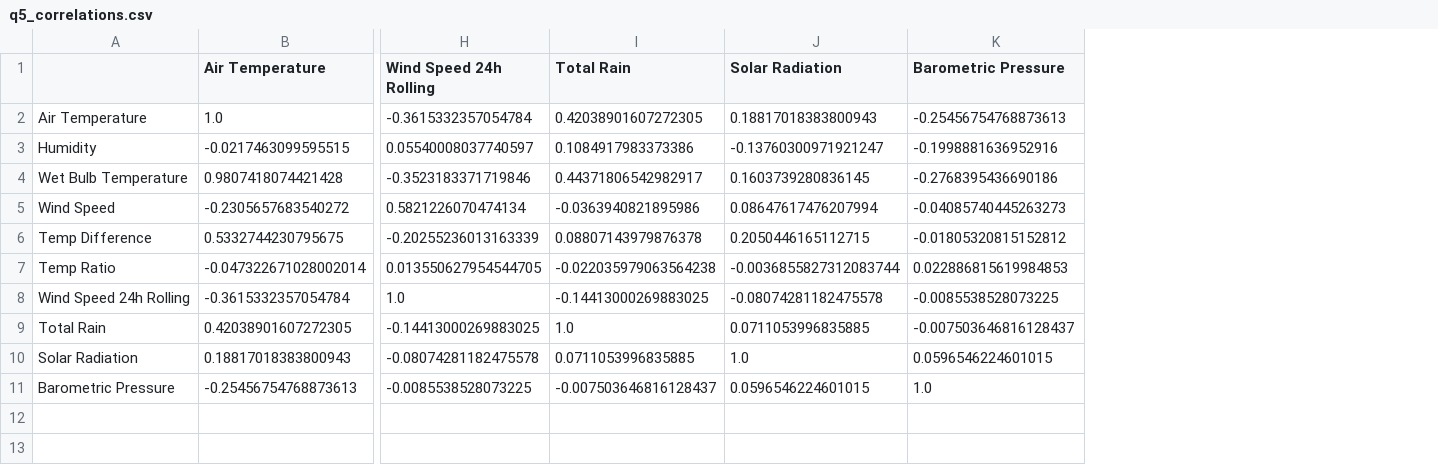
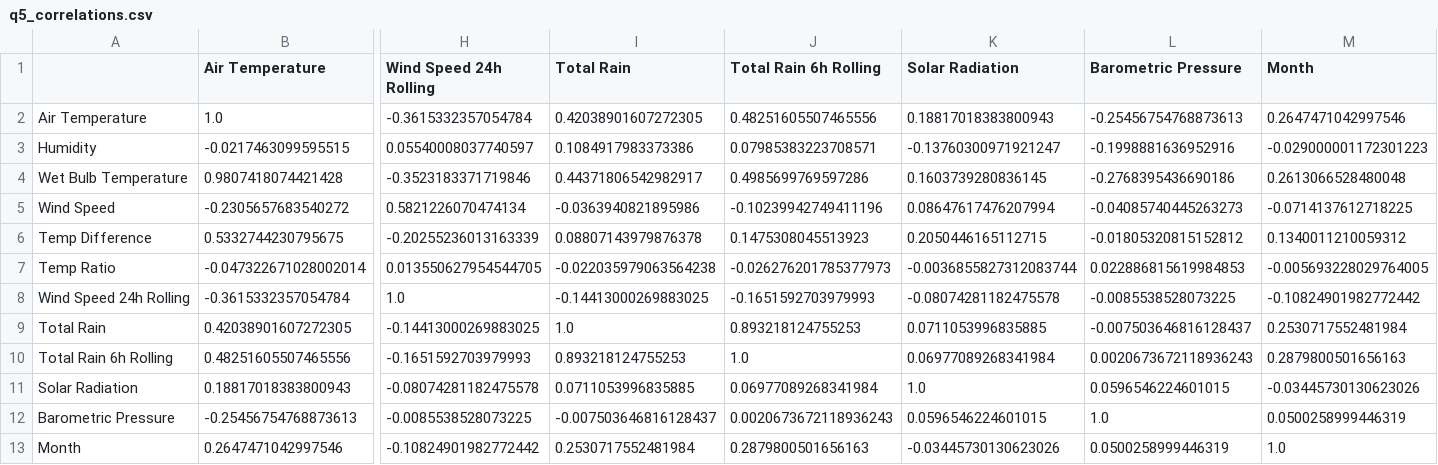
Before and after one commit to UCSF-DataSci/ds217-11-final-bnishimine, a CSV file: output/q5_correlations.csv, drawn as a sheet; only a part is shown, gaps mark what is left out; rows hold the shown columns only; the diff names each change by its address in the sheet, - before the commit and + after, or states it on an @@ line.

```diff
--- a/output/q5_correlations.csv
+++ b/output/q5_correlations.csv
+column J (Total Rain 6h Rolling), rows 2-9: 0.48251605507465556 | 0.07985383223708571 | 0.4985699769597286 | -0.10239942749411196 | 0.1475308045513923 | -0.026276201785377973 | -0.1651592703979993 | 0.893218124755253; rows 11-12: 0.06977089268341984 | 0.0020673672118936243
+column M (Month), rows 2-9: 0.2647471042997546 | -0.029000001172301223 | 0.2613066528480048 | -0.0714137612718225 | 0.1340011210059312 | -0.005693228029764005 | -0.10824901982772442 | 0.2530717552481984; rows 11-12: -0.03445730130623026 | 0.0500258999446319
+row 10: Total Rain 6h Rolling | 0.48251605507465556 | -0.1651592703979993 | 0.893218124755253 | 1.0 | 0.06977089268341984 | 0.0020673672118936243 | 0.2879800501656163
+row 13: Month | 0.2647471042997546 | -0.10824901982772442 | 0.2530717552481984 | 0.2879800501656163 | -0.03445730130623026 | 0.0500258999446319 | 1.0
```
Also changed, not shown: 17 other files.
